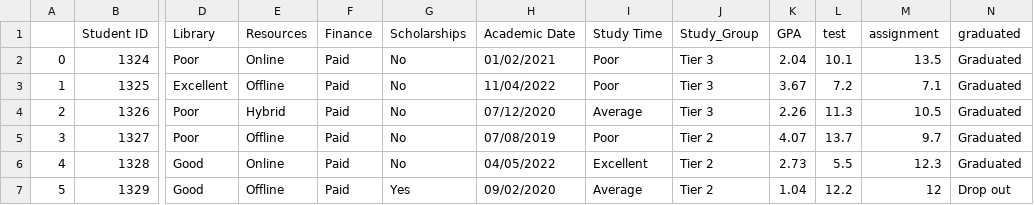
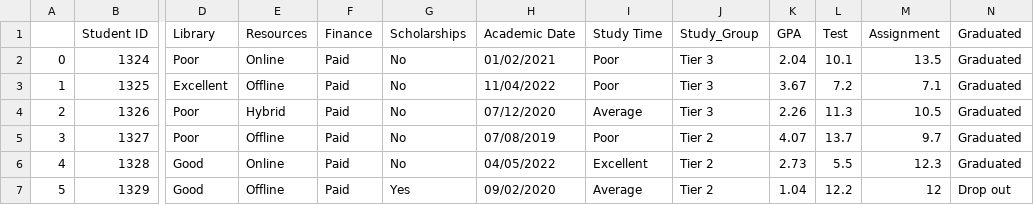
Before and after one commit to PacktPublishing/TensorFlow-Developer-Certificate-Guide, a CSV file: Chapter 4/Student_drop_out_dataset.csv, drawn as a sheet; only a part is shown, gaps mark what is left out; the diff names each change by its address in the sheet, - before the commit and + after, or states it on an @@ line.

Commit message:
dataset update

```diff
--- a/Chapter 4/Student_drop_out_dataset.csv
+++ b/Chapter 4/Student_drop_out_dataset.csv
-L1: test
+L1: Test
-M1: assignment
+M1: Assignment
-N1: graduated
+N1: Graduated
```
